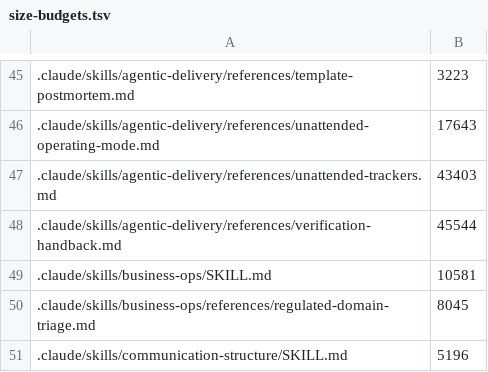
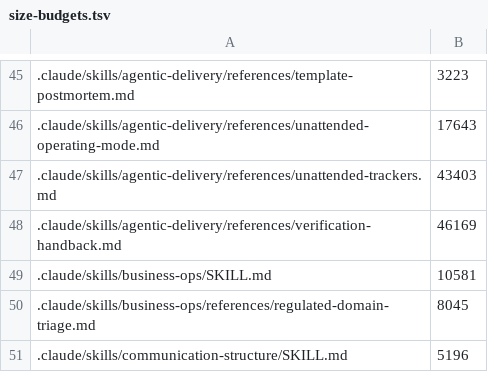
Before and after one commit to remigiusz-antczak/deep-code-review, a TSV file: scripts/size-budgets.tsv, drawn as a sheet; only a part is shown, gaps mark what is left out.

```diff
--- a/scripts/size-budgets.tsv
+++ b/scripts/size-budgets.tsv
@@ -47,3 +47,3 @@
 .claude/skills/agentic-delivery/references/unattended-trackers.md	43403
-.claude/skills/agentic-delivery/references/verification-handback.md	45544
+.claude/skills/agentic-delivery/references/verification-handback.md	46169
 .claude/skills/business-ops/SKILL.md	10581
```
Also changed, not shown: 4 other files.
